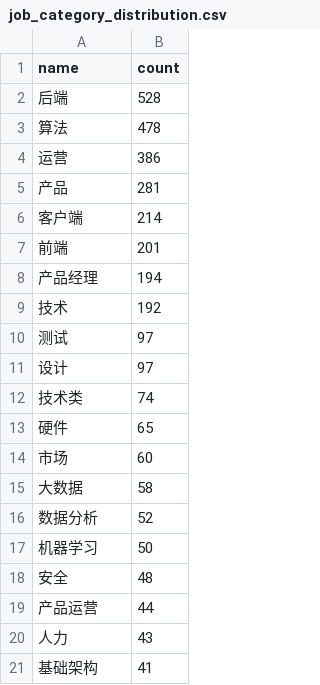
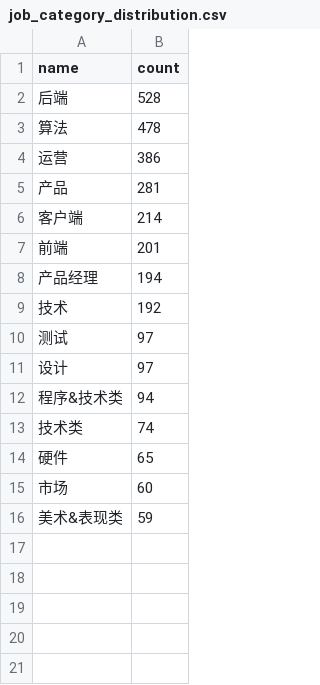
Before and after one commit to SCUTyhZhong/26-CNJobs-Summary, a CSV file: data/analysis/job_category_distribution.csv, drawn as a sheet.

```diff
--- a/data/analysis/job_category_distribution.csv
+++ b/data/analysis/job_category_distribution.csv
@@ -11,2 +11,3 @@ name,count
 设计,97
+程序&技术类,94
 技术类,74
@@ -14,8 +15,2 @@ name,count
 市场,60
-大数据,58
-数据分析,52
-机器学习,50
-安全,48
-产品运营,44
-人力,43
-基础架构,41
+美术&表现类,59
```
Also changed, not shown: data/analysis/city_distribution.csv, data/analysis/skill_keyword_hits.csv, 23 other files.
